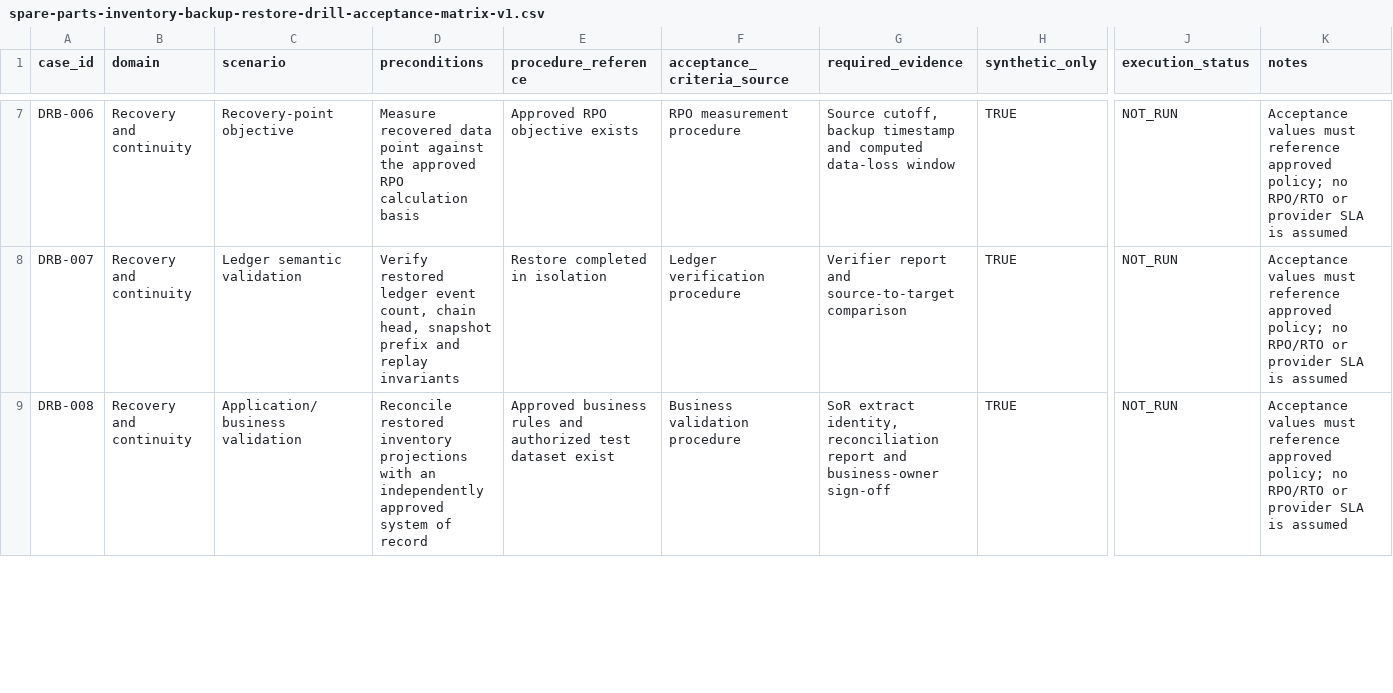
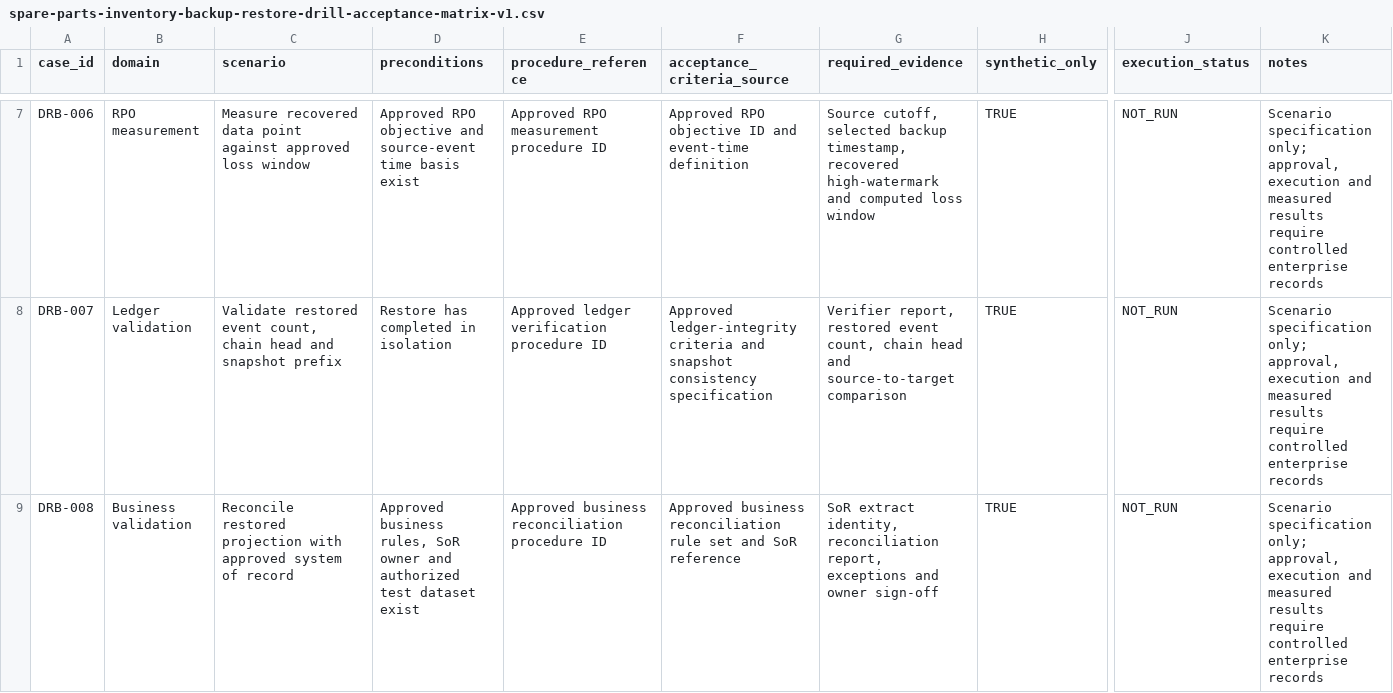
Before and after one commit to rexyll/cnc-knowledge, a CSV file: resouces/17-operation-maintenance-and-repair/spare-parts-inventory-backup-restore-drill-acceptance-matrix-v1.csv, drawn as a sheet; only a part is shown, gaps mark what is left out; the diff covers the shown part only; the diff names each change by its address in the sheet, - before the commit and + after, or states it on an @@ line.

Commit message:
test(ch17): enforce recovery drill acceptance evidence fields

```diff
--- a/resouces/17-operation-maintenance-and-repair/spare-parts-inventory-backup-restore-drill-acceptance-matrix-v1.csv
+++ b/resouces/17-operation-maintenance-and-repair/spare-parts-inventory-backup-restore-drill-acceptance-matrix-v1.csv
-B7 (domain): Recovery and continuity
+B7 (domain): RPO measurement
-C7 (scenario): Recovery-point objective
+C7 (scenario): Measure recovered data point against approved loss window
-D7 (preconditions): Measure recovered data point against the approved RPO calculation basis
+D7 (preconditions): Approved RPO objective and source-event time basis exist
-E7 (procedure_reference): Approved RPO objective exists
+E7 (procedure_reference): Approved RPO measurement procedure ID
-F7 (acceptance_criteria_source): RPO measurement procedure
+F7 (acceptance_criteria_source): Approved RPO objective ID and event-time definition
-G7 (required_evidence): Source cutoff, backup timestamp and computed data-loss window
+G7 (required_evidence): Source cutoff, selected backup timestamp, recovered high-watermark and computed loss window
-K7:K9 (notes): Acceptance values must reference approved policy; no RPO/RTO or provider SLA is assumed
+K7:K9 (notes): Scenario specification only; approval, execution and measured results require controlled enterprise records
-B8 (domain): Recovery and continuity
+B8 (domain): Ledger validation
-C8 (scenario): Ledger semantic validation
+C8 (scenario): Validate restored event count, chain head and snapshot prefix
-D8 (preconditions): Verify restored ledger event count, chain head, snapshot prefix and replay invariants
+D8 (preconditions): Restore has completed in isolation
-E8 (procedure_reference): Restore completed in isolation
+E8 (procedure_reference): Approved ledger verification procedure ID
-F8 (acceptance_criteria_source): Ledger verification procedure
+F8 (acceptance_criteria_source): Approved ledger-integrity criteria and snapshot consistency specification
-G8 (required_evidence): Verifier report and source-to-target…
+G8 (required_evidence): Verifier report, restored event count, chain head and source-to-target…
-B9 (domain): Recovery and continuity
+B9 (domain): Business validation
-C9 (scenario): Application/business validation
+C9 (scenario): Reconcile restored projection with approved system of record
-D9 (preconditions): Reconcile restored inventory projections with an independently approved system of record
+D9 (preconditions): Approved business rules, SoR owner and authorized test dataset exist
-E9 (procedure_reference): Approved business rules and authorized test dataset exist
+E9 (procedure_reference): Approved business reconciliation procedure ID
-F9 (acceptance_criteria_source): Business validation procedure
+F9 (acceptance_criteria_source): Approved business reconciliation rule set and SoR reference
-G9 (required_evidence): …identity, reconciliation report and business-owner sign-off
+G9 (required_evidence): …identity, reconciliation report, exceptions and owner sign-off
```
Also changed, not shown: 49 edited cells elsewhere in this file, 2 other files.
